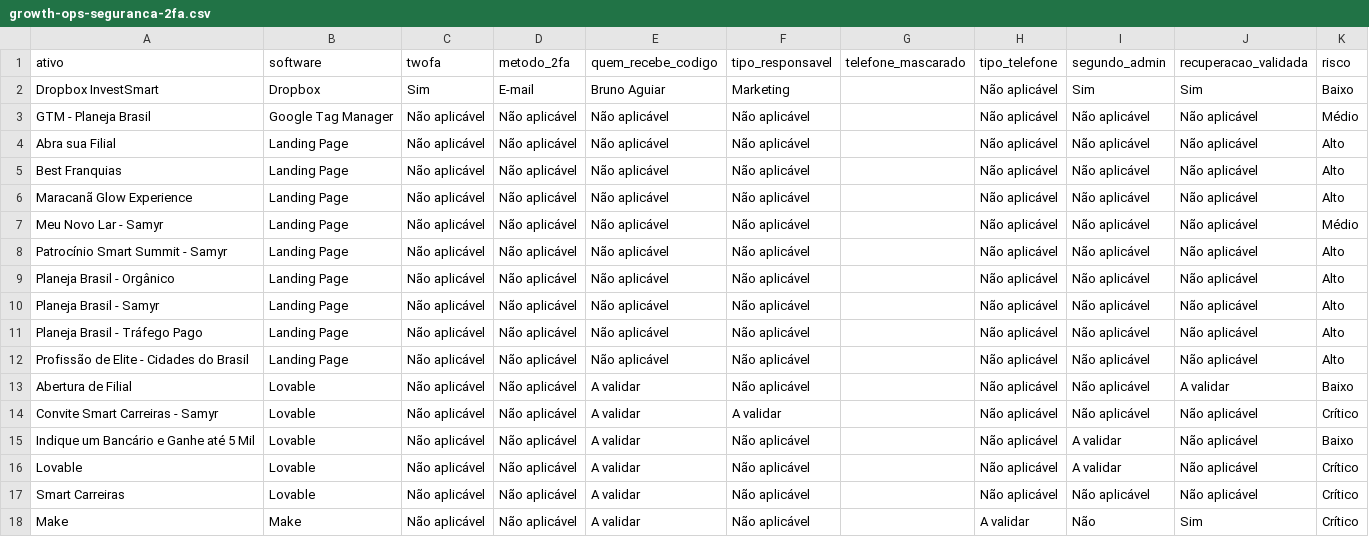
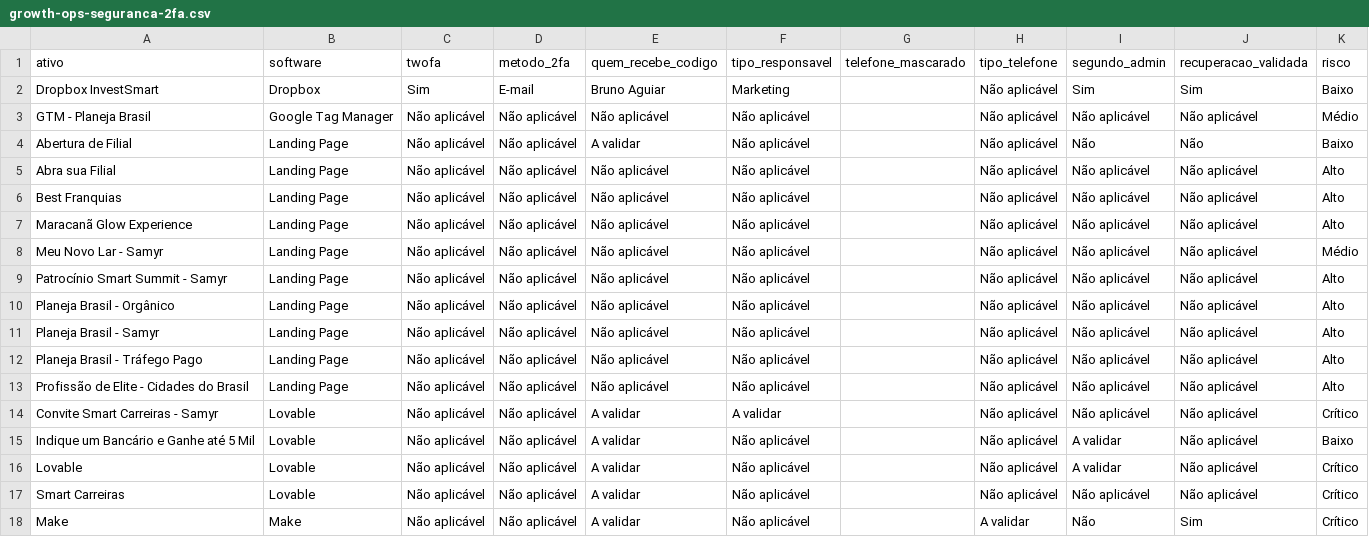
Before and after one commit to gestaobankrio-code/growth-ops-investsmart, a CSV file: exports/growth-ops-seguranca-2fa.csv, drawn as a sheet; only a part is shown; removed rows and columns are numbered as before the commit, all else as after; the diff names each change by its address in the sheet, - before the commit and + after, or states it on an @@ line.

```diff
--- a/exports/growth-ops-seguranca-2fa.csv
+++ b/exports/growth-ops-seguranca-2fa.csv
+row 4: Abertura de Filial | Landing Page | Não aplicável | Não aplicável | A validar | Não aplicável |  | Não aplicável | Não | Não | Baixo
-row 13: Abertura de Filial | Lovable | Não aplicável | Não aplicável | A validar | Não aplicável |  | Não aplicável | Não aplicável | A validar | Baixo
```
Also changed, not shown: exports/growth-ops-inventario.csv, exports/growth-ops-pendencias.csv, 8 other files.
